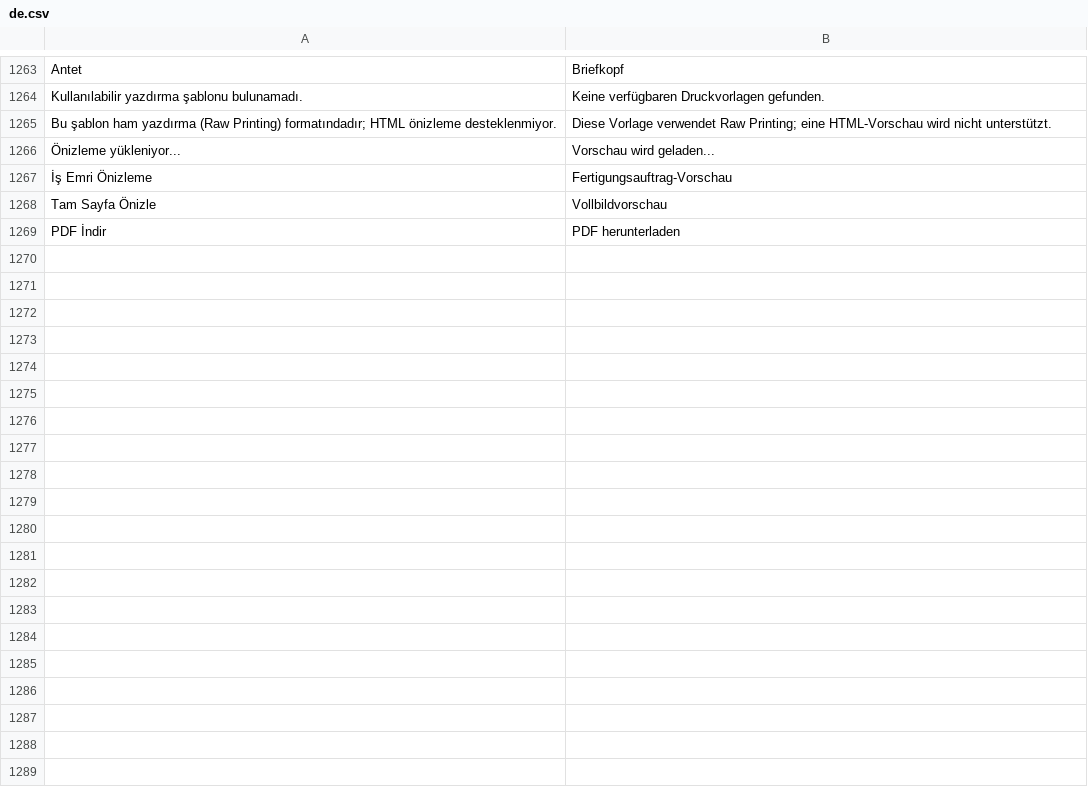
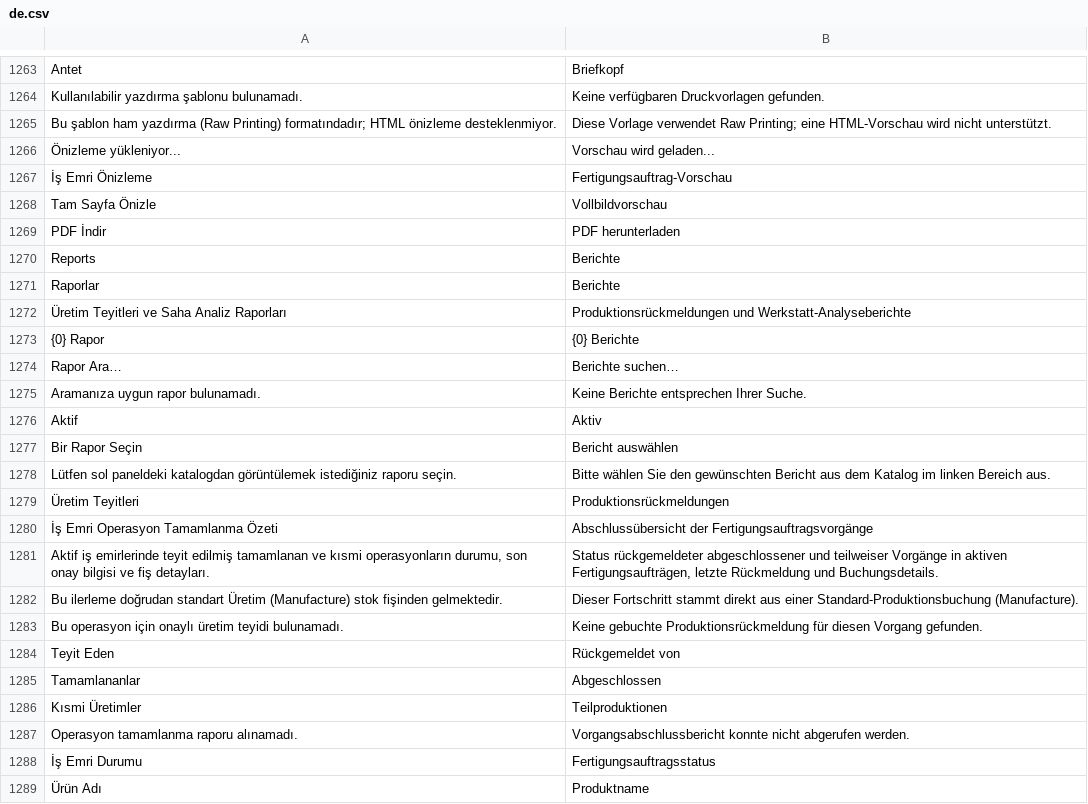
Before and after one commit to KTA-Endustri-Sistemleri/erpnextkta, a CSV file: erpnextkta/translations/de.csv, drawn as a sheet; only a part is shown, gaps mark what is left out; the diff covers the shown part only.

Commit message:
feat(shopfloor): add reports hub with completion and shortage reports
- Add ReportService APIs for operation completion and live material shortage
- Add extensible ReportsWorkspace, ReportsSidebar catalog, and CSV export
- Group operation completion by Work Order accordion with unconfirmed filter
- Add MaterialShortageReport with live Bin stock and transfer checks
- Default-sort reports by Work Order creation date DESC with column sorting
- Add design spec, plan, unit/API tests, portal docs, and TR/EN/DE i18n

```diff
--- a/erpnextkta/translations/de.csv
+++ b/erpnextkta/translations/de.csv
@@ -1269 +1269,21 @@ Tam Sayfa Önizle,Vollbildvorschau
 PDF İndir,PDF herunterladen
+Reports,Berichte
+Raporlar,Berichte
+Üretim Teyitleri ve Saha Analiz Raporları,Produktionsrückmeldungen und Werkstatt-Analyseberichte
+{0} Rapor,{0} Berichte
+Rapor Ara…,Berichte suchen…
+Aramanıza uygun rapor bulunamadı.,Keine Berichte entsprechen Ihrer Suche.
+Aktif,Aktiv
+Bir Rapor Seçin,Bericht auswählen
+Lütfen sol paneldeki katalogdan görüntülemek istediğiniz raporu seçin.,Bitte wählen Sie den gewünschten Bericht aus dem Katalog im linken Bereich aus.
+Üretim Teyitleri,Produktionsrückmeldungen
+İş Emri Operasyon Tamamlanma Özeti,Abschlussübersicht der Fertigungsauftragsvorgänge
+"Aktif iş emirlerinde teyit edilmiş tamamlanan ve kısmi operasyonların durumu, son onay bilgisi ve fiş detayları.","Status rückgemeldeter abgeschlossener und teilweiser Vorgänge in aktiven Fertigungsaufträgen, letzte Rückmeldung und Buchungsdetails."
+Bu ilerleme doğrudan standart Üretim (Manufacture) stok fişinden gelmektedir.,Dieser Fortschritt stammt direkt aus einer Standard-Produktionsbuchung (Manufacture).
+Bu operasyon için onaylı üretim teyidi bulunamadı.,Keine gebuchte Produktionsrückmeldung für diesen Vorgang gefunden.
+Teyit Eden,Rückgemeldet von
+Tamamlananlar,Abgeschlossen
+Kısmi Üretimler,Teilproduktionen
+Operasyon tamamlanma raporu alınamadı.,Vorgangsabschlussbericht konnte nicht abgerufen werden.
+İş Emri Durumu,Fertigungsauftragsstatus
+Ürün Adı,Produktname
```
Also changed, not shown: 56 added rows elsewhere in this file, erpnextkta/translations/en.csv, erpnextkta/translations/tr.csv, 26 other files.
